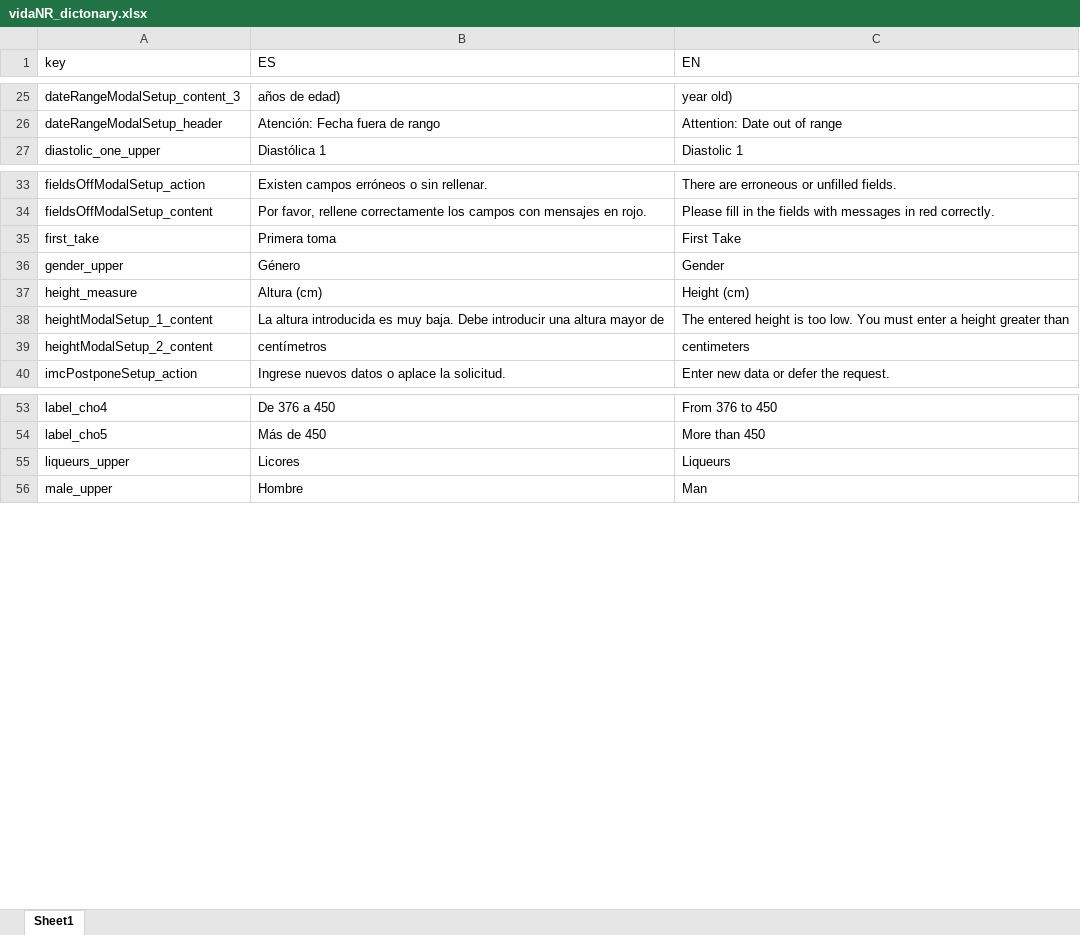
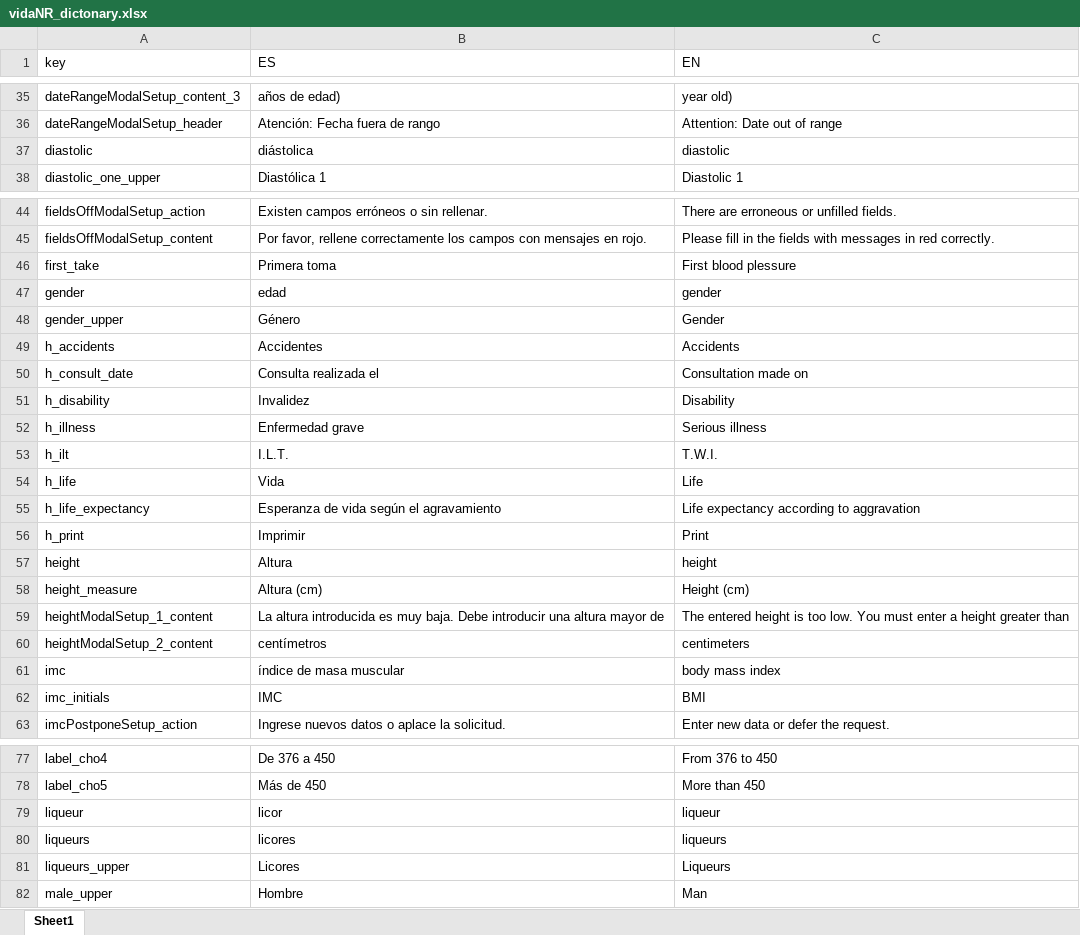
Before and after one commit to juantxocruz/webpack-VidaNr, an Excel workbook: src/data/vidaNR_dictonary.xlsx, sheet Sheet1, drawn as a sheet; only a part is shown, gaps mark what is left out; values as stored, in another font and other column widths than the file's, no cell formats; addresses are those after the commit; the diff covers the shown part only; the diff names each change by its address in the sheet, - before the commit and + after, or states it on an @@ line.

```diff
--- a/src/data/vidaNR_dictonary.xlsx (sheet Sheet1)
+++ b/src/data/vidaNR_dictonary.xlsx (sheet Sheet1)
+row 37: diastolic | diástolica | diastolic
-C46 (EN): First Take
+C46 (EN): First blood plessure
+row 47: gender | edad | gender
+row 49: h_accidents | Accidentes | Accidents
@@ row 99 moved to row 50: h_consult_date @@
@@ row 101 moved to row 51: h_disability @@
@@ row 103 moved to row 52: h_illness @@
@@ row 104 moved to row 53: h_ilt @@
@@ row 100 moved to row 54: h_life @@
@@ row 105 moved to row 55: h_life_expectancy @@
@@ row 106 moved to row 56: h_print @@
+row 57: height | Altura | height
+row 61: imc | índice de masa muscular | body mass index
+row 62: imc_initials | IMC | BMI
+row 79: liqueur | licor | liqueur
+row 80: liqueurs | licores | liqueurs
```
Also changed, not shown: 20 added rows, 1 removed row and 4 edited cells elsewhere in this sheet, cell formats, 2 other files.
